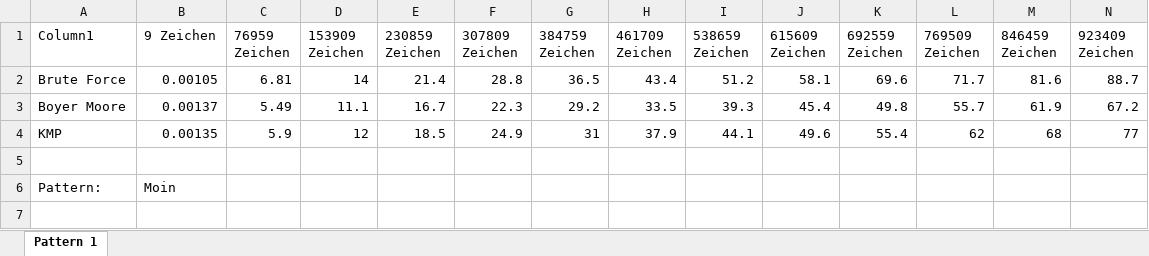
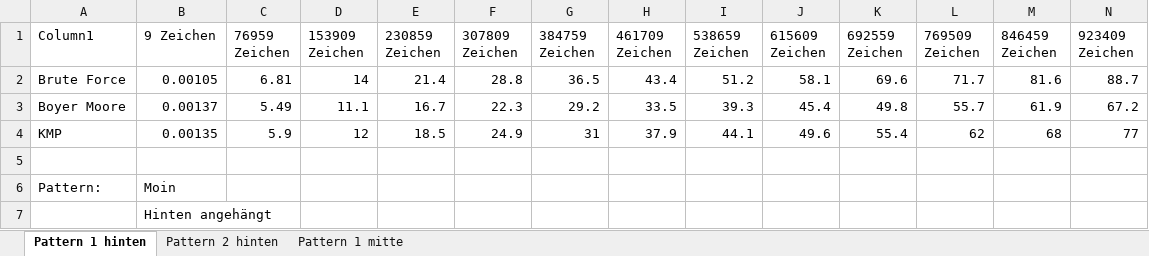
Before and after one commit to hagengruber/AD_bonus_problem, an Excel workbook: statistics.xlsx, sheet Pattern 1 hinten, drawn as a sheet; only a part is shown; values as stored, in another font and other column widths than the file's, no borders; charts and pictures and table styles not drawn; rows hold the shown columns only; the diff names each change by its address in the sheet, - before the commit and + after, or states it on an @@ line.

Commit message:
Insert Pattern in the middle of the Text; Updated statistics.xlsx

```diff
--- a/statistics.xlsx (sheet Pattern 1 hinten)
+++ b/statistics.xlsx (sheet Pattern 1 hinten)
-sheet tab: Pattern 1
+sheet tab: Pattern 1 hinten
+sheet tab: Pattern 2 hinten
+sheet tab: Pattern 1 mitte
+row 7:  | Hinten angehängt
```
Also changed, not shown: charts or pictures, 2 other files.
